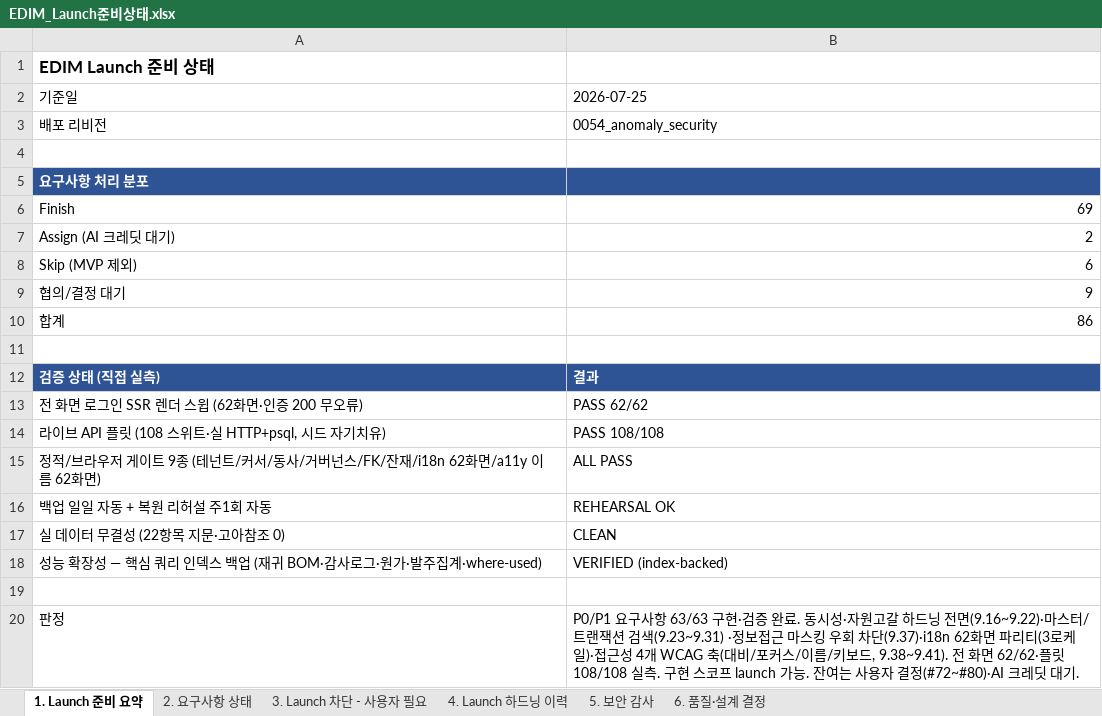
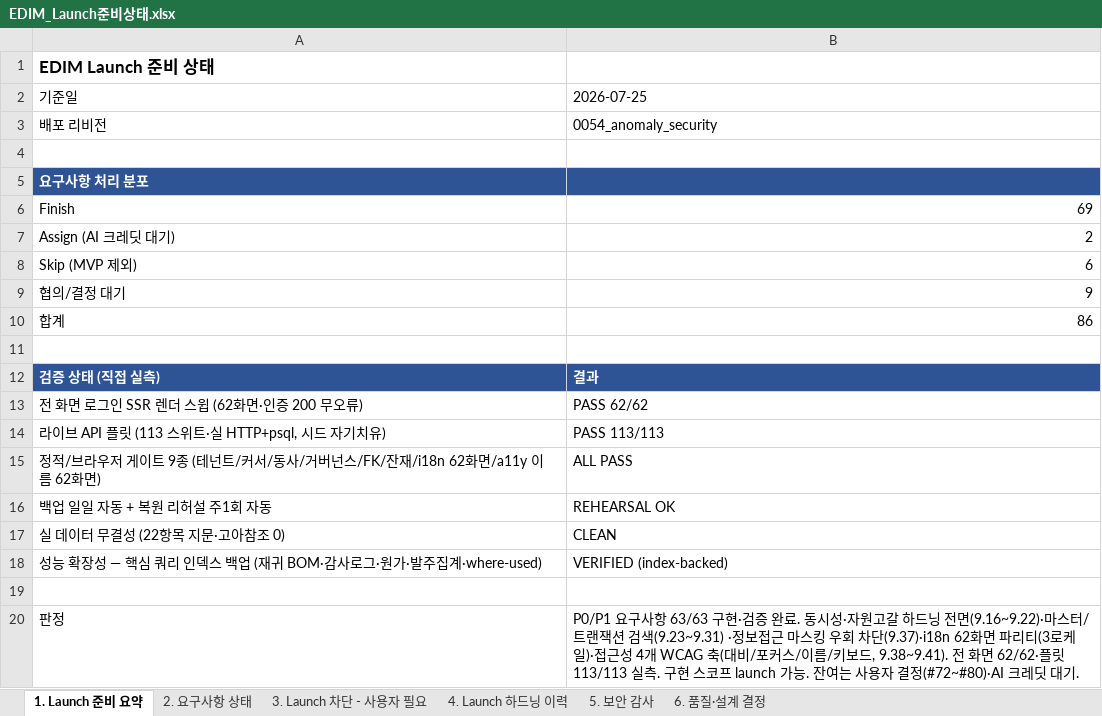
Before and after one commit to fankh/external-projects, an Excel workbook: edim-ai-blueprint/docs/EDIM_Launch준비상태.xlsx, sheet 1. Launch 준비 요약, drawn as a sheet; values as stored, in another font and other column widths than the file's, no borders; removed rows and columns are numbered as before the commit, all else as after; the diff names each change by its address in the sheet, - before the commit and + after, or states it on an @@ line.

Commit message:
9.66: docs: 전 플릿 재검증 113/113 green 기록 — 신규 기능 5종 회귀 0·신규 라우트 성능 검증(dwg_file 2168행 조인 Index Scan 0.6ms)·Launch 요약 스위트 수 갱신(108→113)

```diff
--- a/edim-ai-blueprint/docs/EDIM_Launch준비상태.xlsx (sheet 1. Launch 준비 요약)
+++ b/edim-ai-blueprint/docs/EDIM_Launch준비상태.xlsx (sheet 1. Launch 준비 요약)
-row 14: 라이브 API 플릿 (108 스위트·실 HTTP+psql, 시드 자기치유) | PASS 108/108
+row 14: 라이브 API 플릿 (113 스위트·실 HTTP+psql, 시드 자기치유) | PASS 113/113
-B20: …62/62·플릿 108/108 실측. 구…
+B20: …62/62·플릿 113/113 실측. 구…
```
Also changed, not shown: 1 other file.
